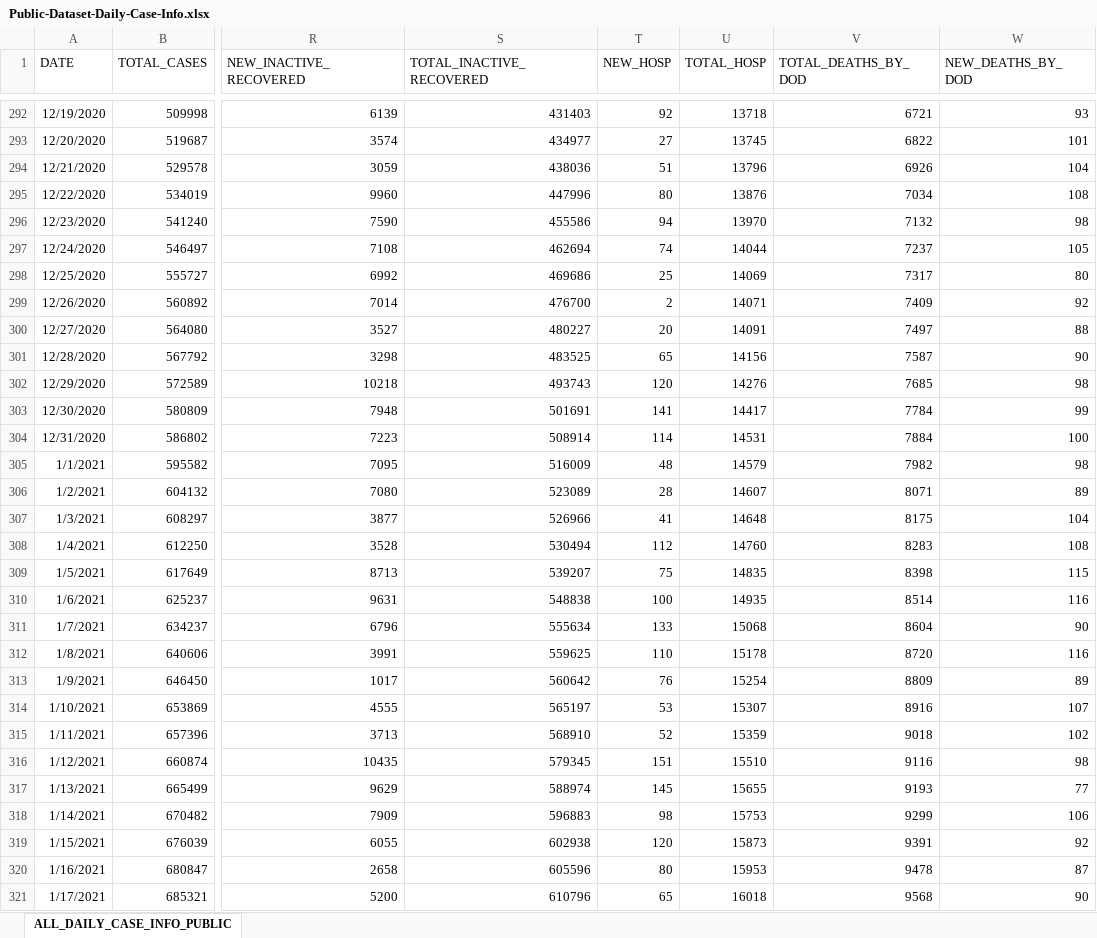
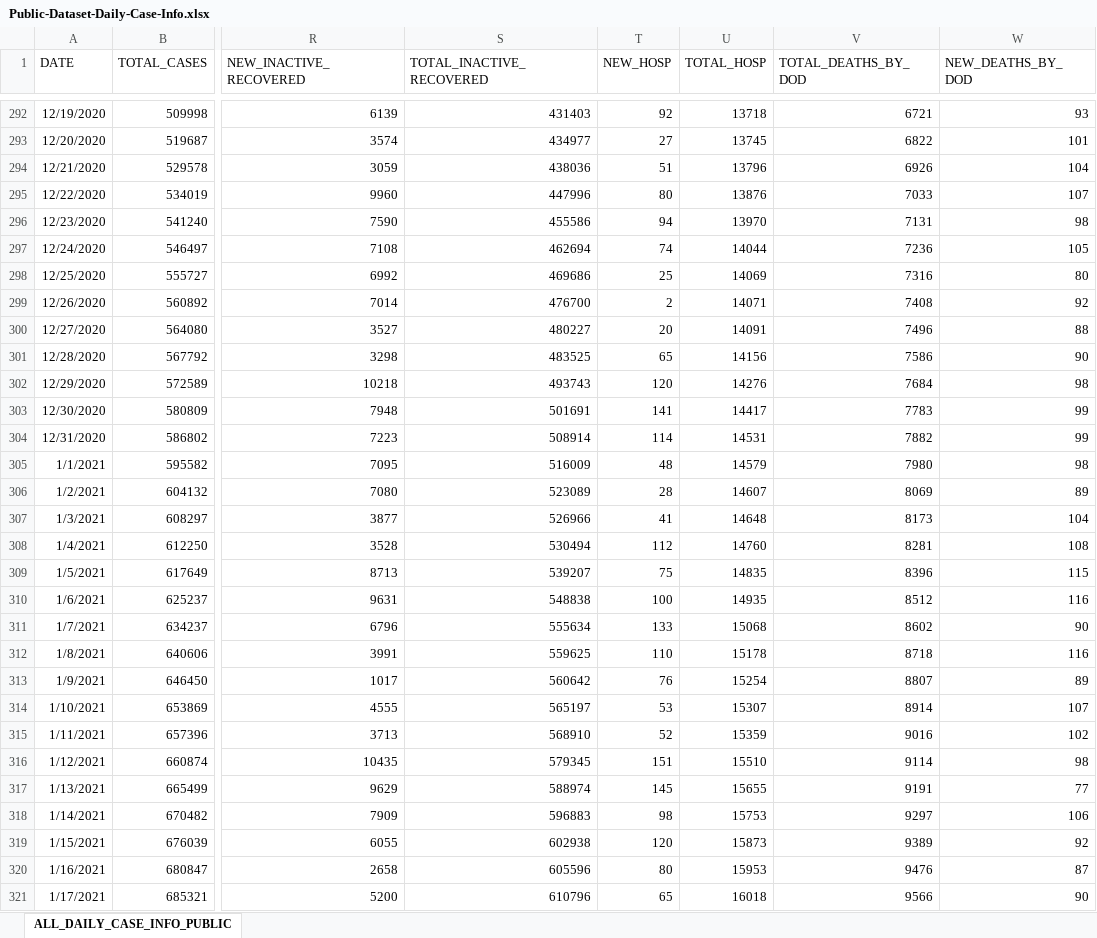
Before and after one commit to JMLuther/TN_COVID19, an Excel workbook: data_tndoh/Public-Dataset-Daily-Case-Info.xlsx, sheet ALL_DAILY_CASE_INFO_PUBLIC, drawn as a sheet; only a part is shown, gaps mark what is left out; values as stored, in another font and other column widths than the file's, no borders; the diff covers the shown part only; the diff names each change by its address in the sheet, - before the commit and + after, or states it on an @@ line.

```diff
--- a/data_tndoh/Public-Dataset-Daily-Case-Info.xlsx (sheet ALL_DAILY_CASE_INFO_PUBLIC)
+++ b/data_tndoh/Public-Dataset-Daily-Case-Info.xlsx (sheet ALL_DAILY_CASE_INFO_PUBLIC)
-V295 (TOTAL_DEATHS_BY_DOD): 7034
+V295 (TOTAL_DEATHS_BY_DOD): 7033
-W295 (NEW_DEATHS_BY_DOD): 108
+W295 (NEW_DEATHS_BY_DOD): 107
-V296 (TOTAL_DEATHS_BY_DOD): 7132
+V296 (TOTAL_DEATHS_BY_DOD): 7131
-V297 (TOTAL_DEATHS_BY_DOD): 7237
+V297 (TOTAL_DEATHS_BY_DOD): 7236
-V298 (TOTAL_DEATHS_BY_DOD): 7317
+V298 (TOTAL_DEATHS_BY_DOD): 7316
-V299 (TOTAL_DEATHS_BY_DOD): 7409
+V299 (TOTAL_DEATHS_BY_DOD): 7408
-V300 (TOTAL_DEATHS_BY_DOD): 7497
+V300 (TOTAL_DEATHS_BY_DOD): 7496
-V301 (TOTAL_DEATHS_BY_DOD): 7587
+V301 (TOTAL_DEATHS_BY_DOD): 7586
-V302 (TOTAL_DEATHS_BY_DOD): 7685
+V302 (TOTAL_DEATHS_BY_DOD): 7684
-V303 (TOTAL_DEATHS_BY_DOD): 7784
+V303 (TOTAL_DEATHS_BY_DOD): 7783
-V304 (TOTAL_DEATHS_BY_DOD): 7884
+V304 (TOTAL_DEATHS_BY_DOD): 7882
-W304 (NEW_DEATHS_BY_DOD): 100
+W304 (NEW_DEATHS_BY_DOD): 99
-V305 (TOTAL_DEATHS_BY_DOD): 7982
+V305 (TOTAL_DEATHS_BY_DOD): 7980
-V306 (TOTAL_DEATHS_BY_DOD): 8071
+V306 (TOTAL_DEATHS_BY_DOD): 8069
-V307 (TOTAL_DEATHS_BY_DOD): 8175
+V307 (TOTAL_DEATHS_BY_DOD): 8173
-V308 (TOTAL_DEATHS_BY_DOD): 8283
+V308 (TOTAL_DEATHS_BY_DOD): 8281
-V309 (TOTAL_DEATHS_BY_DOD): 8398
+V309 (TOTAL_DEATHS_BY_DOD): 8396
-V310 (TOTAL_DEATHS_BY_DOD): 8514
+V310 (TOTAL_DEATHS_BY_DOD): 8512
-V311 (TOTAL_DEATHS_BY_DOD): 8604
+V311 (TOTAL_DEATHS_BY_DOD): 8602
-V312 (TOTAL_DEATHS_BY_DOD): 8720
+V312 (TOTAL_DEATHS_BY_DOD): 8718
-V313 (TOTAL_DEATHS_BY_DOD): 8809
+V313 (TOTAL_DEATHS_BY_DOD): 8807
-V314 (TOTAL_DEATHS_BY_DOD): 8916
+V314 (TOTAL_DEATHS_BY_DOD): 8914
-V315 (TOTAL_DEATHS_BY_DOD): 9018
+V315 (TOTAL_DEATHS_BY_DOD): 9016
-V316 (TOTAL_DEATHS_BY_DOD): 9116
+V316 (TOTAL_DEATHS_BY_DOD): 9114
-V317 (TOTAL_DEATHS_BY_DOD): 9193
+V317 (TOTAL_DEATHS_BY_DOD): 9191
-V318 (TOTAL_DEATHS_BY_DOD): 9299
+V318 (TOTAL_DEATHS_BY_DOD): 9297
-V319 (TOTAL_DEATHS_BY_DOD): 9391
+V319 (TOTAL_DEATHS_BY_DOD): 9389
-V320 (TOTAL_DEATHS_BY_DOD): 9478
+V320 (TOTAL_DEATHS_BY_DOD): 9476
-V321 (TOTAL_DEATHS_BY_DOD): 9568
+V321 (TOTAL_DEATHS_BY_DOD): 9566
```
Also changed, not shown: 1 added row and 50 edited cells elsewhere in this sheet, data_tndoh/COVID_VACCINE_AGE_GROUPS.XLSX, data_tndoh/COVID_VACCINE_COUNTY_SUMMARY.XLSX, 8 other files.
